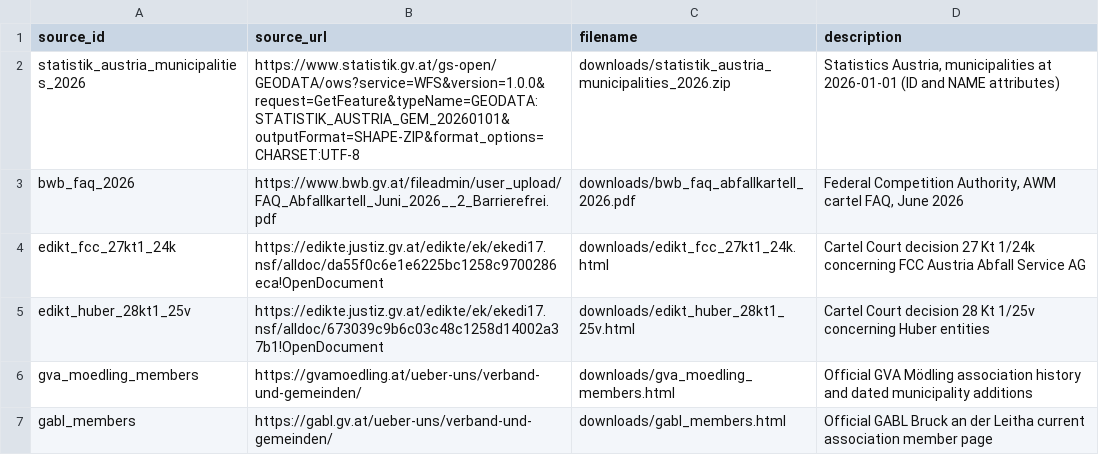
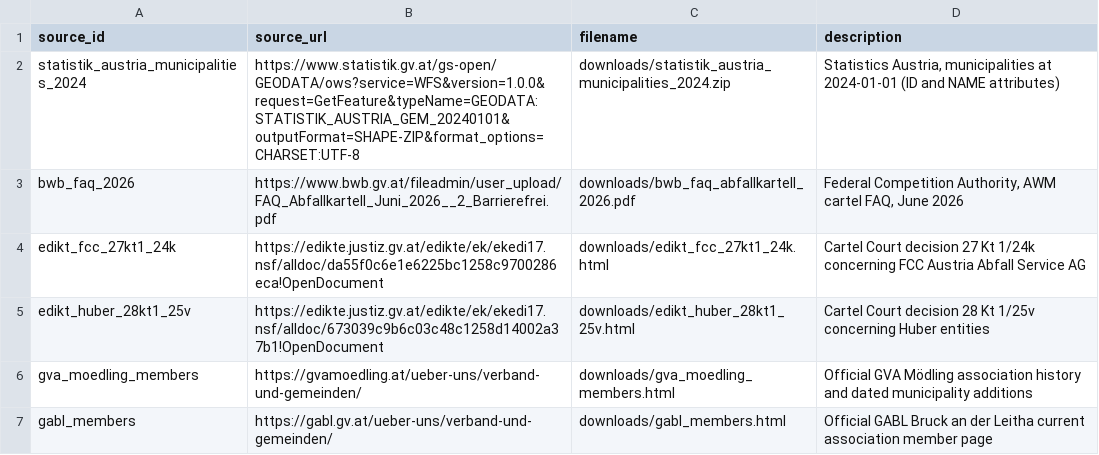
Before and after one commit to GabrielSunnyD/awm-regression, a CSV file: data/sources/registry.csv, drawn as a sheet.

```diff
--- a/data/sources/registry.csv
+++ b/data/sources/registry.csv
@@ -1,3 +1,3 @@
 source_id,source_url,filename,description
-statistik_austria_municipalities_2026,https://www.statistik.gv.at/gs-open/GEODATA/ows?service=WFS&version=1.0.0&request=GetFeature&typeName=GEODATA:STATISTIK_AUSTRIA_GEM_20260101&outputFormat=SHAPE-ZIP&format_options=CHARSET:UTF-8,downloads/statistik_austria_municipalities_2026.zip,"Statistics Austria, municipalities at 2026-01-01 (ID and NAME attributes)"
+statistik_austria_municipalities_2024,https://www.statistik.gv.at/gs-open/GEODATA/ows?service=WFS&version=1.0.0&request=GetFeature&typeName=GEODATA:STATISTIK_AUSTRIA_GEM_20240101&outputFormat=SHAPE-ZIP&format_options=CHARSET:UTF-8,downloads/statistik_austria_municipalities_2024.zip,"Statistics Austria, municipalities at 2024-01-01 (ID and NAME attributes)"
 bwb_faq_2026,https://www.bwb.gv.at/fileadmin/user_upload/FAQ_Abfallkartell_Juni_2026__2_Barrierefrei.pdf,downloads/bwb_faq_abfallkartell_2026.pdf,"Federal Competition Authority, AWM cartel FAQ, June 2026"
```
Also changed, not shown: data/sources/curated/direct_evidence.csv, 25 other files.
